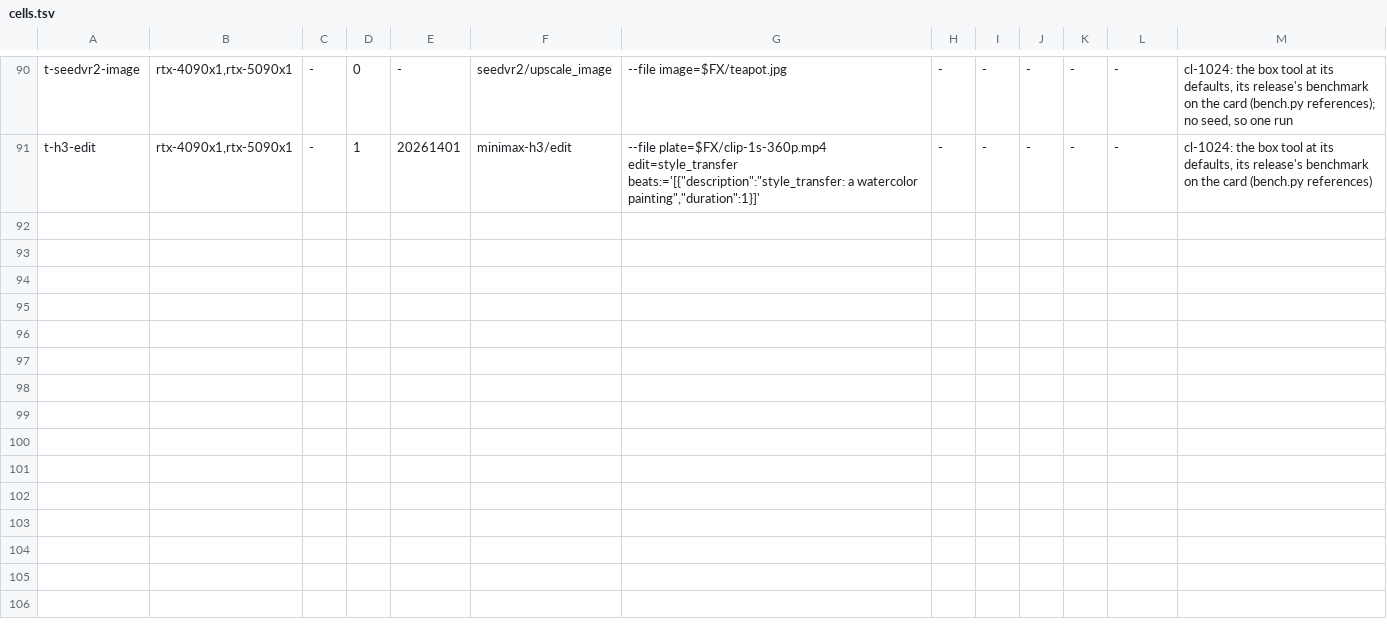
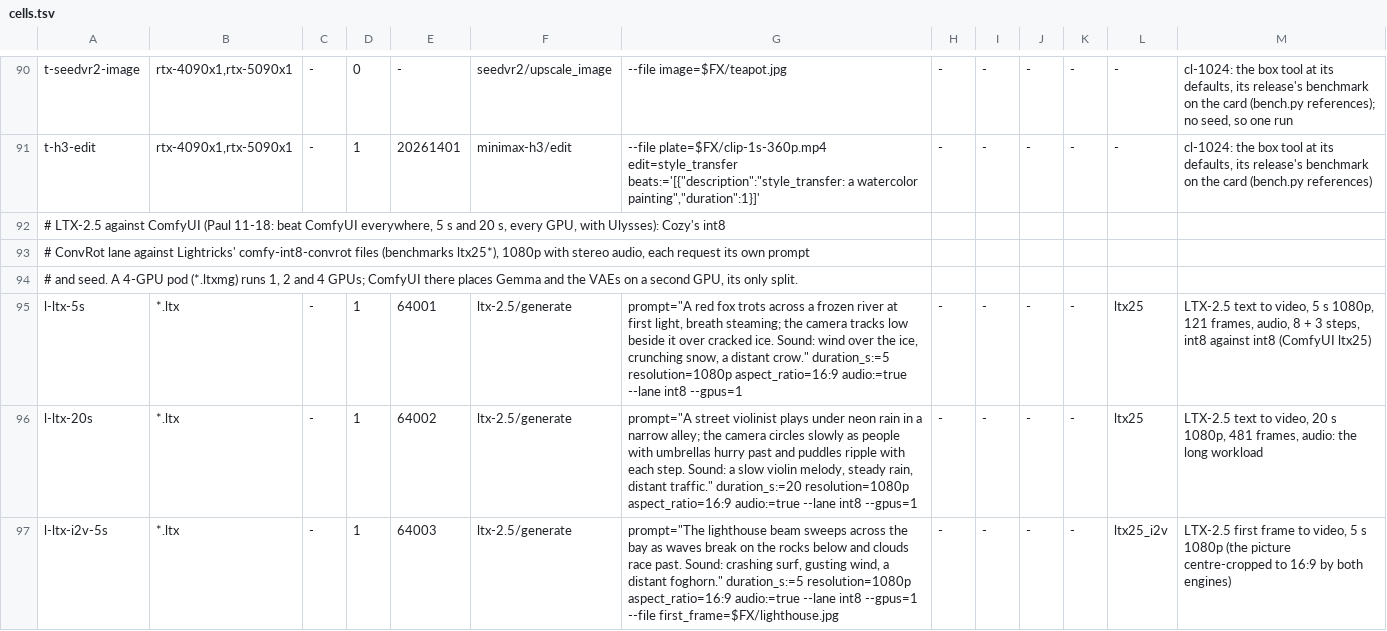
Before and after one commit to cozy-creator/cozy-creator, a TSV file: release-gate/suites/bench/cells.tsv, drawn as a sheet; only a part is shown, gaps mark what is left out; the diff covers the shown part only; the diff names each change by its address in the sheet, - before the commit and + after, or states it on an @@ line.

Commit message:
bench: LTX-2.5 against ComfyUI, int8 against int8, on one card (5 s, 20 s, first frame) and 1/2/4 GPUs (proof)
Cells l-ltx-* (groups *.ltx) and lg-ltx-* (*.ltxmg: one 4-GPU pod runs 1, 2 and 4; *.ltxmg2), each matched to the
benchmarks runner's ltx25, ltx25_i2v or ltx25_ms at 0181b391 (Lightricks' comfy-int8-convrot files, ComfyUI v0.45.0).
comfy.py takes an LTX request's length from duration_s. Proof only: never merged.

```diff
--- a/release-gate/suites/bench/cells.tsv
+++ b/release-gate/suites/bench/cells.tsv
+row 92: # LTX-2.5 against ComfyUI (Paul 11-18: beat ComfyUI everywhere, 5 s and 20 s, every GPU, with Ulysses): Cozy's int8
+row 93: # ConvRot lane against Lightricks' comfy-int8-convrot files (benchmarks ltx25*), 1080p with stereo audio, each request its own prompt
+row 94: # and seed. A 4-GPU pod (*.ltxmg) runs 1, 2 and 4 GPUs; ComfyUI there places Gemma and the VAEs on a second GPU, its only split.
+row 95: l-ltx-5s | *.ltx | - | 1 | 64001 | ltx-2.5/generate | prompt="A red fox trots across a frozen river at first light, breath steaming; the camera tracks low beside it over cracked ice. Sound: wind over the ice, crunching snow, a distant crow." duration_s:=5 resolution=1080p aspect_ratio=16:9 audio:=true --lane int8 --gpus=1 | - | - | - | - | ltx25 | LTX-2.5 text to video, 5 s 1080p, 121 frames, audio, 8 + 3 steps, int8 against int8 (ComfyUI ltx25)
+row 96: l-ltx-20s | *.ltx | - | 1 | 64002 | ltx-2.5/generate | prompt="A street violinist plays under neon rain in a narrow alley; the camera circles slowly as people with umbrellas hurry past and puddles ripple with each step. Sound: a slow violin melody, steady rain, distant traffic." duration_s:=20 resolution=1080p aspect_ratio=16:9 audio:=true --lane int8 --gpus=1 | - | - | - | - | ltx25 | LTX-2.5 text to video, 20 s 1080p, 481 frames, audio: the long workload
+row 97: l-ltx-i2v-5s | *.ltx | - | 1 | 64003 | ltx-2.5/generate | prompt="The lighthouse beam sweeps across the bay as waves break on the rocks below and clouds race past. Sound: crashing surf, gusting wind, a distant foghorn." duration_s:=5 resolution=1080p aspect_ratio=16:9 audio:=true --lane int8 --gpus=1 --file first_frame=$FX/lighthouse.jpg | - | - | - | - | ltx25_i2v | LTX-2.5 first frame to video, 5 s 1080p (the picture centre-cropped to 16:9 by both engines)
```
Also changed, not shown: 6 added rows elsewhere in this file, 3 other files.
